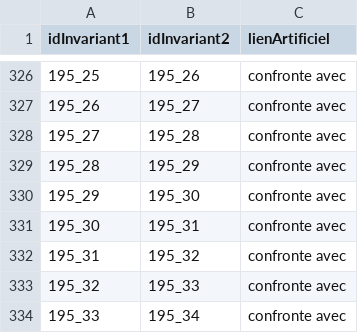
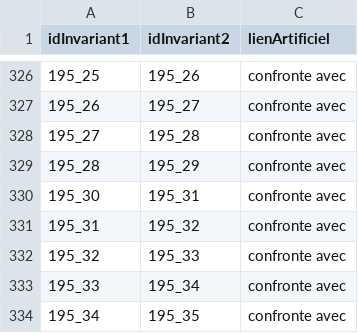
Before and after one commit to CompNet/MedievalAvignon, a CSV file: in/analysis/Table_Coupe_Confront_Artificiel.csv, drawn as a sheet; only a part is shown, gaps mark what is left out; the shorter side is filled out with more unchanged rows; the diff names each change by its address in the sheet, - before the commit and + after, or states it on an @@ line.

Commit message:
updated data

```diff
--- a/in/analysis/Table_Coupe_Confront_Artificiel.csv
+++ b/in/analysis/Table_Coupe_Confront_Artificiel.csv
-row 330: 195_29 | 195_30 | confronte avec
```
